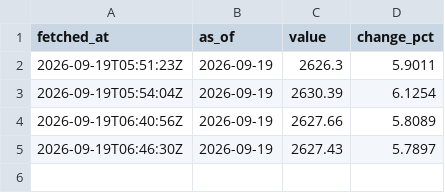
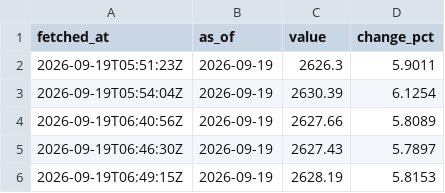
Before and after one commit to a01090066640-eng/my-project, a CSV file: pipeline/data/history/eth.csv, drawn as a sheet.

```diff
--- a/pipeline/data/history/eth.csv
+++ b/pipeline/data/history/eth.csv
@@ -5 +5,2 @@ fetched_at,as_of,value,change_pct
 2026-09-19T06:46:30Z,2026-09-19,2627.43,5.7897
+2026-09-19T06:49:15Z,2026-09-19,2628.19,5.8153
```
Also changed, not shown: pipeline/data/history/btc.csv, 1 other file.
